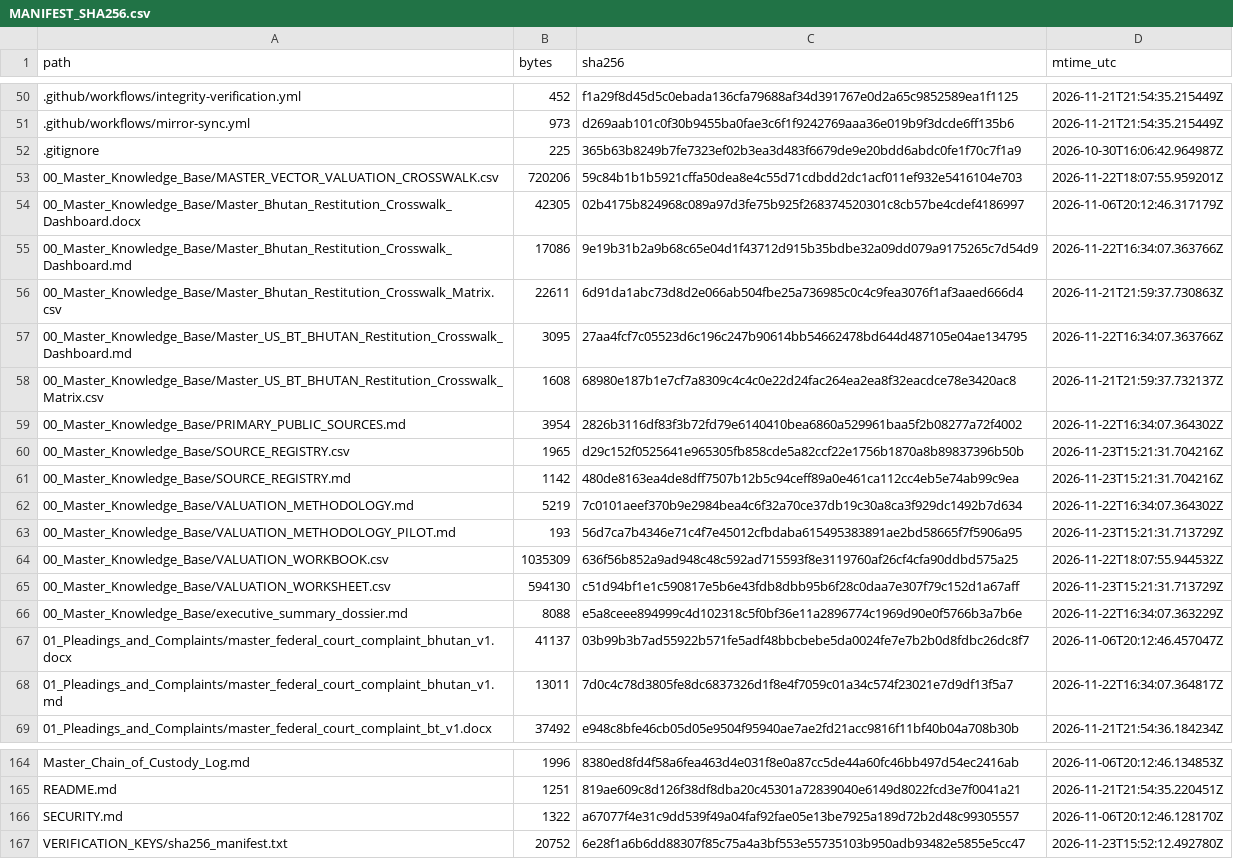
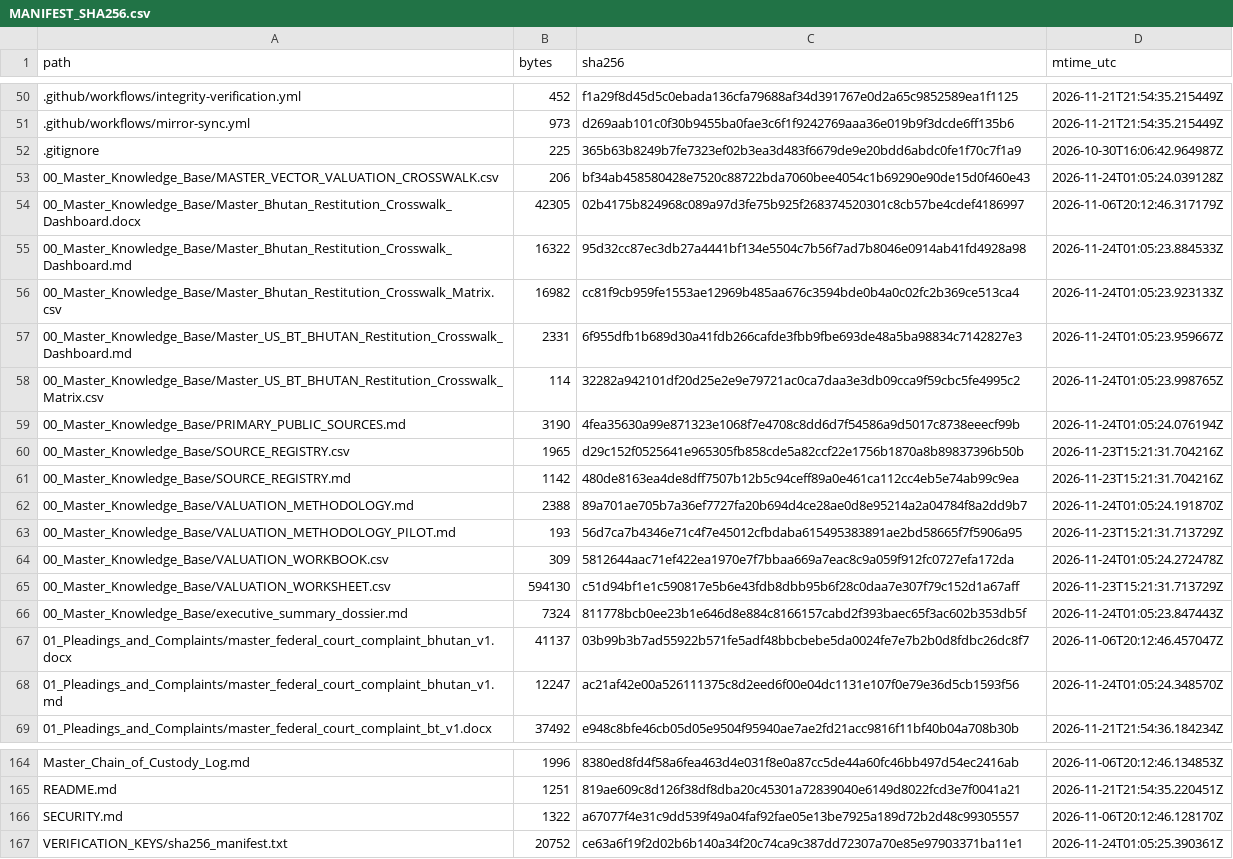
Before and after one commit to GlobalRestitutionAlliance/asia-us-bt-bhutan-master-litigation, a CSV file: 99_Archives_and_Manifests/MANIFEST_SHA256.csv, drawn as a sheet; only a part is shown, gaps mark what is left out; the diff covers the shown part only.

```diff
--- a/99_Archives_and_Manifests/MANIFEST_SHA256.csv
+++ b/99_Archives_and_Manifests/MANIFEST_SHA256.csv
@@ -52,18 +52,18 @@ path,bytes,sha256,mtime_utc
 .gitignore,225,365b63b8249b7fe7323ef02b3ea3d483f6679de9e20bdd6abdc0fe1f70c7f1a9,2026-10-30T16:06:42.964987Z
-00_Master_Knowledge_Base/MASTER_VECTOR_VALUATION_CROSSWALK.csv,720206,59c84b1b1b5921cffa50dea8e4c55d71cdbdd2dc1acf011ef932e5416104e703,2026-11-22T18:07:55.959201Z
+00_Master_Knowledge_Base/MASTER_VECTOR_VALUATION_CROSSWALK.csv,206,bf34ab458580428e7520c88722bda7060bee4054c1b69290e90de15d0f460e43,2026-11-24T01:05:24.039128Z
 00_Master_Knowledge_Base/Master_Bhutan_Restitution_Crosswalk_Dashboard.docx,42305,02b4175b824968c089a97d3fe75b925f268374520301c8cb57be4cdef4186997,2026-11-06T20:12:46.317179Z
-00_Master_Knowledge_Base/Master_Bhutan_Restitution_Crosswalk_Dashboard.md,17086,9e19b31b2a9b68c65e04d1f43712d915b35bdbe32a09dd079a9175265c7d54d9,2026-11-22T16:34:07.363766Z
-00_Master_Knowledge_Base/Master_Bhutan_Restitution_Crosswalk_Matrix.csv,22611,6d91da1abc73d8d2e066ab504fbe25a736985c0c4c9fea3076f1af3aaed666d4,2026-11-21T21:59:37.730863Z
-00_Master_Knowledge_Base/Master_US_BT_BHUTAN_Restitution_Crosswalk_Dashboard.md,3095,27aa4fcf7c05523d6c196c247b90614bb54662478bd644d487105e04ae134795,2026-11-22T16:34:07.363766Z
-00_Master_Knowledge_Base/Master_US_BT_BHUTAN_Restitution_Crosswalk_Matrix.csv,1608,68980e187b1e7cf7a8309c4c4c0e22d24fac264ea2ea8f32eacdce78e3420ac8,2026-11-21T21:59:37.732137Z
-00_Master_Knowledge_Base/PRIMARY_PUBLIC_SOURCES.md,3954,2826b3116df83f3b72fd79e6140410bea6860a529961baa5f2b08277a72f4002,2026-11-22T16:34:07.364302Z
+00_Master_Knowledge_Base/Master_Bhutan_Restitution_Crosswalk_Dashboard.md,16322,95d32cc87ec3db27a4441bf134e5504c7b56f7ad7b8046e0914ab41fd4928a98,2026-11-24T01:05:23.884533Z
+00_Master_Knowledge_Base/Master_Bhutan_Restitution_Crosswalk_Matrix.csv,16982,cc81f9cb959fe1553ae12969b485aa676c3594bde0b4a0c02fc2b369ce513ca4,2026-11-24T01:05:23.923133Z
+00_Master_Knowledge_Base/Master_US_BT_BHUTAN_Restitution_Crosswalk_Dashboard.md,2331,6f955dfb1b689d30a41fdb266cafde3fbb9fbe693de48a5ba98834c7142827e3,2026-11-24T01:05:23.959667Z
+00_Master_Knowledge_Base/Master_US_BT_BHUTAN_Restitution_Crosswalk_Matrix.csv,114,32282a942101df20d25e2e9e79721ac0ca7daa3e3db09cca9f59cbc5fe4995c2,2026-11-24T01:05:23.998765Z
+00_Master_Knowledge_Base/PRIMARY_PUBLIC_SOURCES.md,3190,4fea35630a99e871323e1068f7e4708c8dd6d7f54586a9d5017c8738eeecf99b,2026-11-24T01:05:24.076194Z
 00_Master_Knowledge_Base/SOURCE_REGISTRY.csv,1965,d29c152f0525641e965305fb858cde5a82ccf22e1756b1870a8b89837396b50b,2026-11-23T15:21:31.704216Z
 00_Master_Knowledge_Base/SOURCE_REGISTRY.md,1142,480de8163ea4de8dff7507b12b5c94ceff89a0e461ca112cc4eb5e74ab99c9ea,2026-11-23T15:21:31.704216Z
-00_Master_Knowledge_Base/VALUATION_METHODOLOGY.md,5219,7c0101aeef370b9e2984bea4c6f32a70ce37db19c30a8ca3f929dc1492b7d634,2026-11-22T16:34:07.364302Z
+00_Master_Knowledge_Base/VALUATION_METHODOLOGY.md,2388,89a701ae705b7a36ef7727fa20b694d4ce28ae0d8e95214a2a04784f8a2dd9b7,2026-11-24T01:05:24.191870Z
 00_Master_Knowledge_Base/VALUATION_METHODOLOGY_PILOT.md,193,56d7ca7b4346e71c4f7e45012cfbdaba615495383891ae2bd58665f7f5906a95,2026-11-23T15:21:31.713729Z
-00_Master_Knowledge_Base/VALUATION_WORKBOOK.csv,1035309,636f56b852a9ad948c48c592ad715593f8e3119760af26cf4cfa90ddbd575a25,2026-11-22T18:07:55.944532Z
+00_Master_Knowledge_Base/VALUATION_WORKBOOK.csv,309,5812644aac71ef422ea1970e7f7bbaa669a7eac8c9a059f912fc0727efa172da,2026-11-24T01:05:24.272478Z
 00_Master_Knowledge_Base/VALUATION_WORKSHEET.csv,594130,c51d94bf1e1c590817e5b6e43fdb8dbb95b6f28c0daa7e307f79c152d1a67aff,2026-11-23T15:21:31.713729Z
-00_Master_Knowledge_Base/executive_summary_dossier.md,8088,e5a8ceee894999c4d102318c5f0bf36e11a2896774c1969d90e0f5766b3a7b6e,2026-11-22T16:34:07.363229Z
+00_Master_Knowledge_Base/executive_summary_dossier.md,7324,811778bcb0ee23b1e646d8e884c8166157cabd2f393baec65f3ac602b353db5f,2026-11-24T01:05:23.847443Z
 01_Pleadings_and_Complaints/master_federal_court_complaint_bhutan_v1.docx,41137,03b99b3b7ad55922b571fe5adf48bbcbebe5da0024fe7e7b2b0d8fdbc26dc8f7,2026-11-06T20:12:46.457047Z
-01_Pleadings_and_Complaints/master_federal_court_complaint_bhutan_v1.md,13011,7d0c4c78d3805fe8dc6837326d1f8e4f7059c01a34c574f23021e7d9df13f5a7,2026-11-22T16:34:07.364817Z
+01_Pleadings_and_Complaints/master_federal_court_complaint_bhutan_v1.md,12247,ac21af42e00a526111375c8d2eed6f00e04dc1131e107f0e79e36d5cb1593f56,2026-11-24T01:05:24.348570Z
 01_Pleadings_and_Complaints/master_federal_court_complaint_bt_v1.docx,37492,e948c8bfe46cb05d05e9504f95940ae7ae2fd21acc9816f11bf40b04a708b30b,2026-11-21T21:54:36.184234Z
@@ -166,2 +166,2 @@ README.md,1251,819ae609c8d126f38df8dba20c45301a72839040e6149d8022fcd3e7f0041a21,
 SECURITY.md,1322,a67077f4e31c9dd539f49a04faf92fae05e13be7925a189d72b2d48c99305557,2026-11-06T20:12:46.128170Z
-VERIFICATION_KEYS/sha256_manifest.txt,20752,6e28f1a6b6dd88307f85c75a4a3bf553e55735103b950adb93482e5855e5cc47,2026-11-23T15:52:12.492780Z
+VERIFICATION_KEYS/sha256_manifest.txt,20752,ce63a6f19f2d02b6b140a34f20c74ca9c387dd72307a70e85e97903371ba11e1,2026-11-24T01:05:25.390361Z
```
Also changed, not shown: 33 edited cells elsewhere in this file, 00_Master_Knowledge_Base/Master_Bhutan_Restitution_Crosswalk_Matrix.csv, 21 other files.
